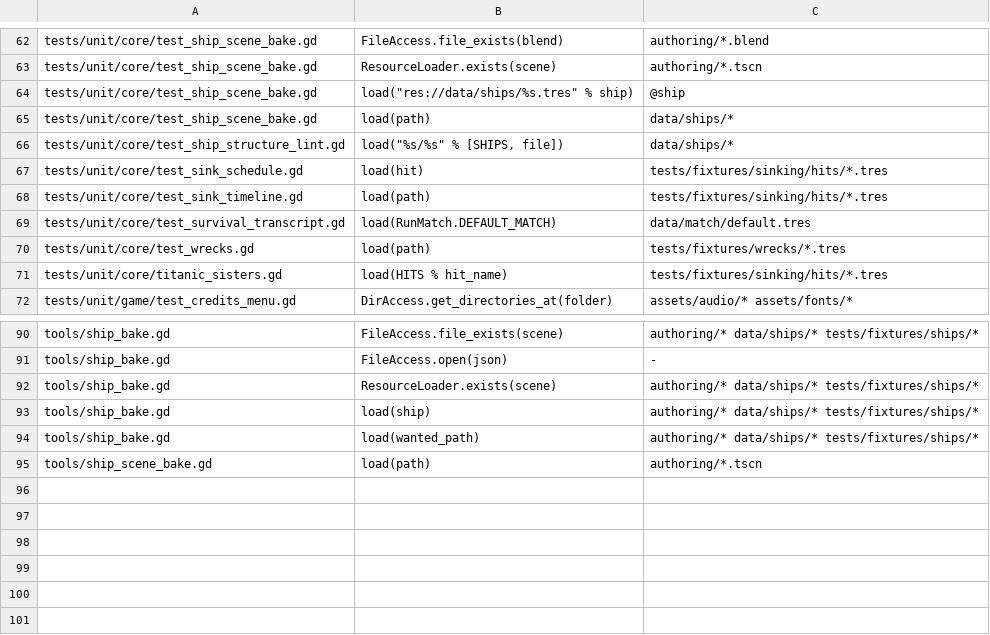
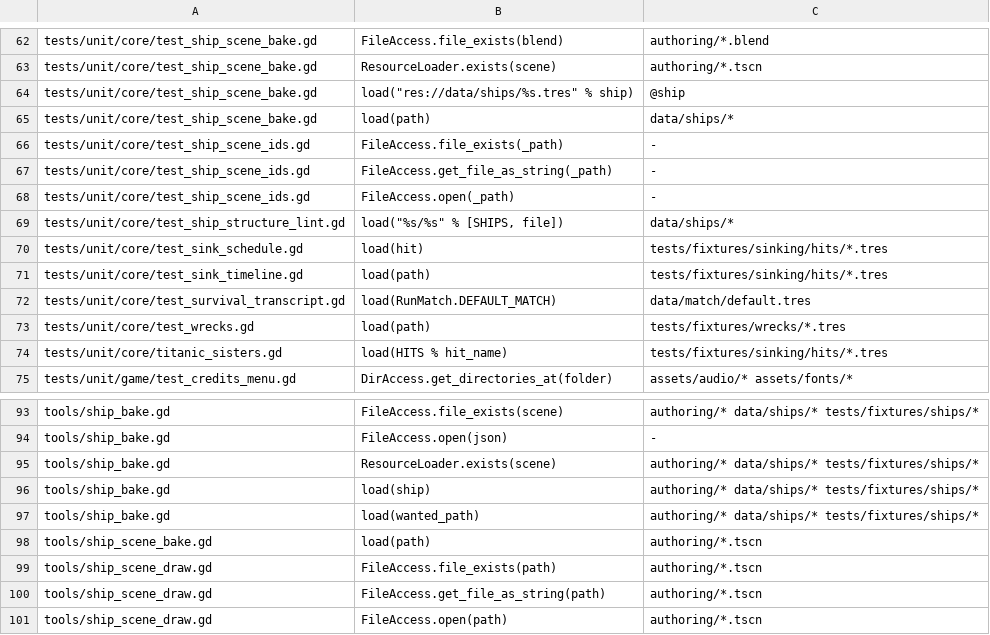
Before and after one commit to hanscanonico/sinking_ship, a TSV file: tools/load_sites.tsv, drawn as a sheet; only a part is shown, gaps mark what is left out.

```diff
--- a/tools/load_sites.tsv
+++ b/tools/load_sites.tsv
@@ -65,2 +65,5 @@ tests/unit/core/test_ship_scene_bake.gd	load("res://data/ships/%s.tres" % ship)
 tests/unit/core/test_ship_scene_bake.gd	load(path)	data/ships/*
+tests/unit/core/test_ship_scene_ids.gd	FileAccess.file_exists(_path)	-
+tests/unit/core/test_ship_scene_ids.gd	FileAccess.get_file_as_string(_path)	-
+tests/unit/core/test_ship_scene_ids.gd	FileAccess.open(_path)	-
 tests/unit/core/test_ship_structure_lint.gd	load("%s/%s" % [SHIPS, file])	data/ships/*
@@ -95 +98,4 @@ tools/ship_bake.gd	load(wanted_path)	authoring/* data/ships/* tests/fixtures/shi
 tools/ship_scene_bake.gd	load(path)	authoring/*.tscn
+tools/ship_scene_draw.gd	FileAccess.file_exists(path)	authoring/*.tscn
+tools/ship_scene_draw.gd	FileAccess.get_file_as_string(path)	authoring/*.tscn
+tools/ship_scene_draw.gd	FileAccess.open(path)	authoring/*.tscn
```
Also changed, not shown: 8 other files.
